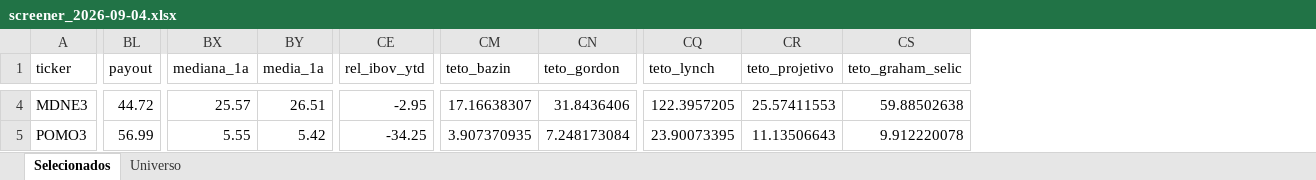
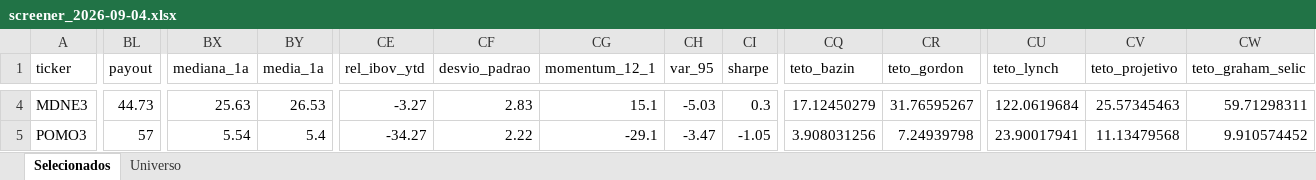
Before and after one commit to henriquebdasilva/screener-b3, an Excel workbook: reports/screener_2026-09-04.xlsx, sheet Selecionados, drawn as a sheet; only a part is shown, gaps mark what is left out; values as stored, in another font and other column widths than the file's, no borders; addresses are those after the commit; the diff covers the shown part only; the diff names each change by its address in the sheet, - before the commit and + after, or states it on an @@ line.

```diff
--- a/reports/screener_2026-09-04.xlsx (sheet Selecionados)
+++ b/reports/screener_2026-09-04.xlsx (sheet Selecionados)
+column CF (desvio_padrao), rows 4-5: 2.83 | 2.22
+column CG (momentum_12_1), rows 4-5: 15.1 | -29.1
+column CH (var_95), rows 4-5: -5.03 | -3.47
+column CI (sharpe), rows 4-5: 0.3 | -1.05
-BL4 (payout): 44.72
+BL4 (payout): 44.73
-BX4 (mediana_1a): 25.57
+BX4 (mediana_1a): 25.63
-BY4 (media_1a): 26.51
+BY4 (media_1a): 26.53
-CE4 (rel_ibov_ytd): -2.95
+CE4 (rel_ibov_ytd): -3.27
-CQ4 (teto_bazin): 17.16638307
+CQ4 (teto_bazin): 17.12450279
-CR4 (teto_gordon): 31.8436406
+CR4 (teto_gordon): 31.76595267
-CU4 (teto_lynch): 122.3957205
+CU4 (teto_lynch): 122.0619684
-CV4 (teto_projetivo): 25.57411553
+CV4 (teto_projetivo): 25.57345463
-CW4 (teto_graham_selic): 59.88502638
+CW4 (teto_graham_selic): 59.71298311
-BL5 (payout): 56.99
+BL5 (payout): 57
-BX5 (mediana_1a): 5.55
+BX5 (mediana_1a): 5.54
-BY5 (media_1a): 5.42
+BY5 (media_1a): 5.4
-CE5 (rel_ibov_ytd): -34.25
+CE5 (rel_ibov_ytd): -34.27
-CQ5 (teto_bazin): 3.907370935
+CQ5 (teto_bazin): 3.908031256
-CR5 (teto_gordon): 7.248173084
+CR5 (teto_gordon): 7.24939798
-CU5 (teto_lynch): 23.90073395
+CU5 (teto_lynch): 23.90017941
-CV5 (teto_projetivo): 11.13506643
+CV5 (teto_projetivo): 11.13479568
-CW5 (teto_graham_selic): 9.912220078
+CW5 (teto_graham_selic): 9.910574452
```
Also changed, not shown: 954 edited cells elsewhere in this sheet, sheet Universo, 5 other files.
